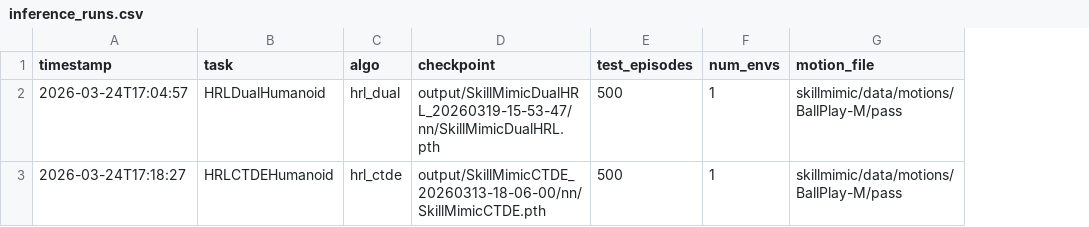
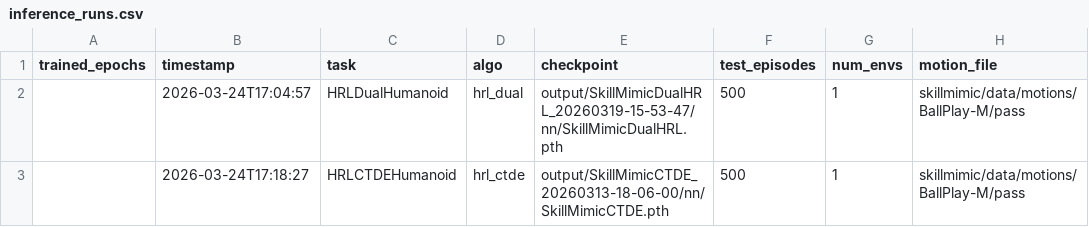
Before and after one commit to Jitao-Hu/SkillMimic, a CSV file: logs/inference_runs.csv, drawn as a sheet; only a part is shown; the diff names each change by its address in the sheet, - before the commit and + after, or states it on an @@ line.

Commit message:
add training epoch to inferene csv logging

```diff
--- a/logs/inference_runs.csv
+++ b/logs/inference_runs.csv
+column A (trained_epochs), empty
```
Also changed, not shown: 1 other file.
